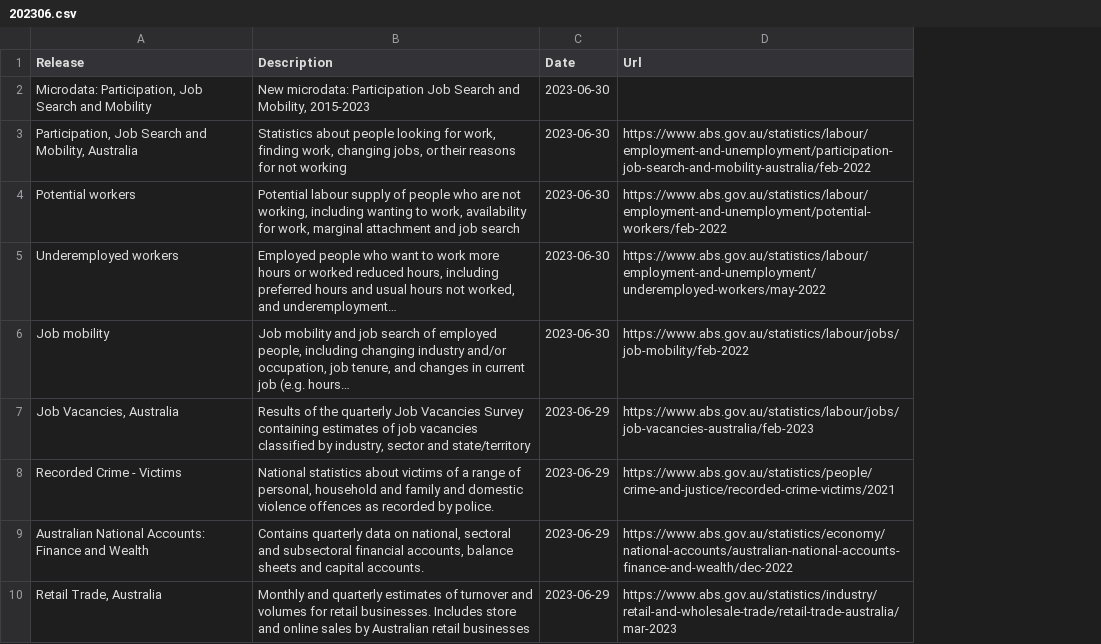
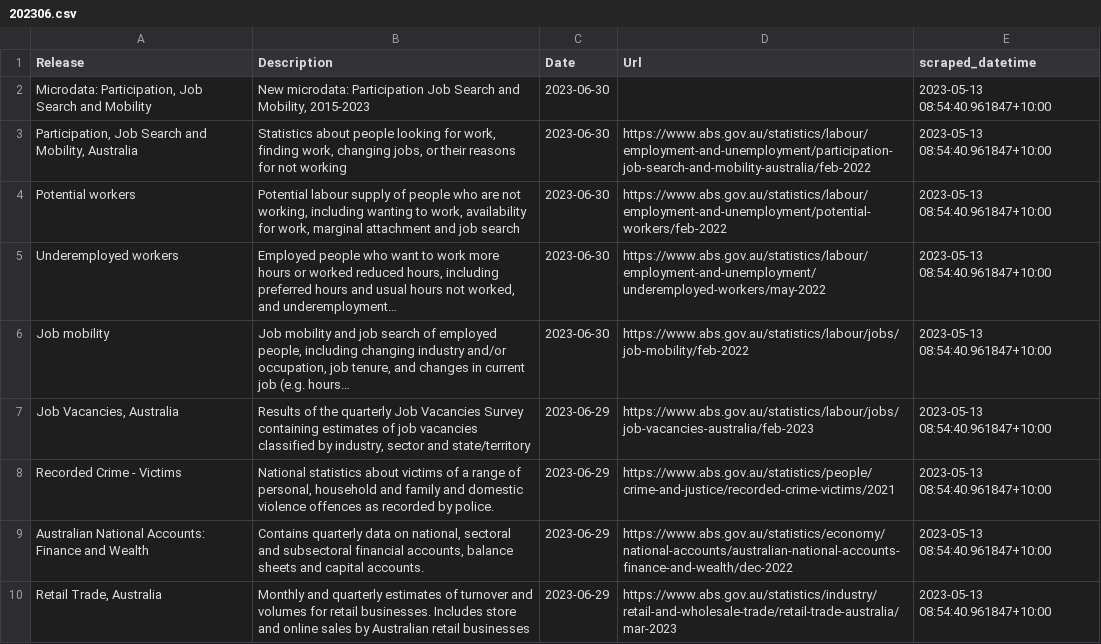
Before and after one commit to joshnicholas/scrapers, a CSV file: archive/abs/daily_dumps/202306.csv, drawn as a sheet; only a part is shown; the diff names each change by its address in the sheet, - before the commit and + after, or states it on an @@ line.

Commit message:
new archiver

```diff
--- a/archive/abs/daily_dumps/202306.csv
+++ b/archive/abs/daily_dumps/202306.csv
+column E (scraped_datetime), rows 2-10: all 2023-05-13 08:54:40.961847+10:00
```
Also changed, not shown: archive/abs/daily_dumps/202305.csv, archive/abs/latest.csv, 3 other files.
